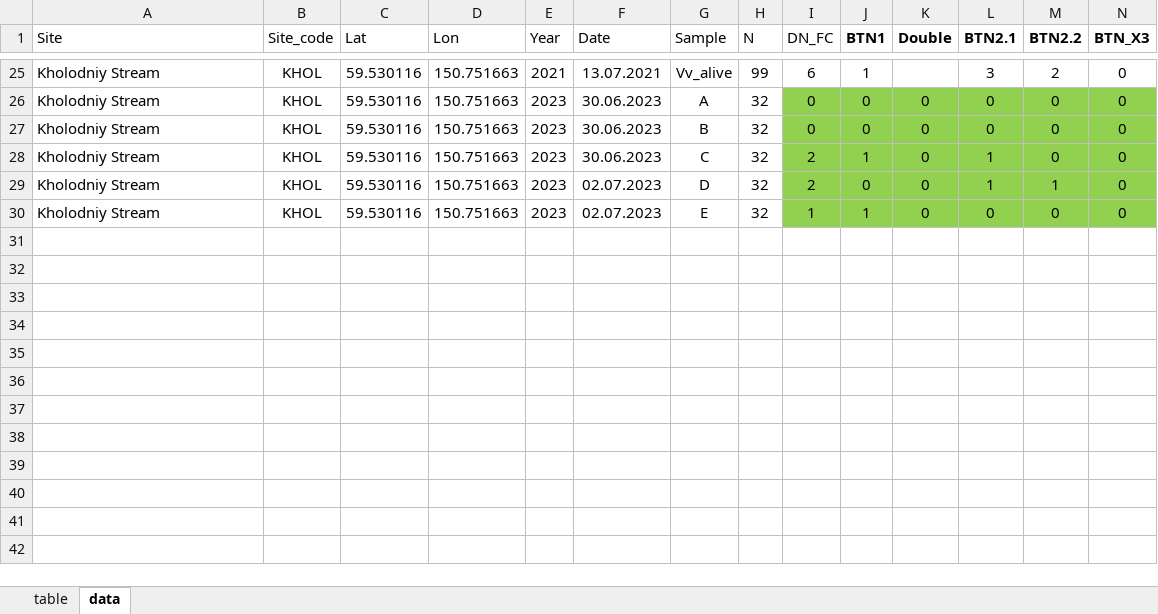
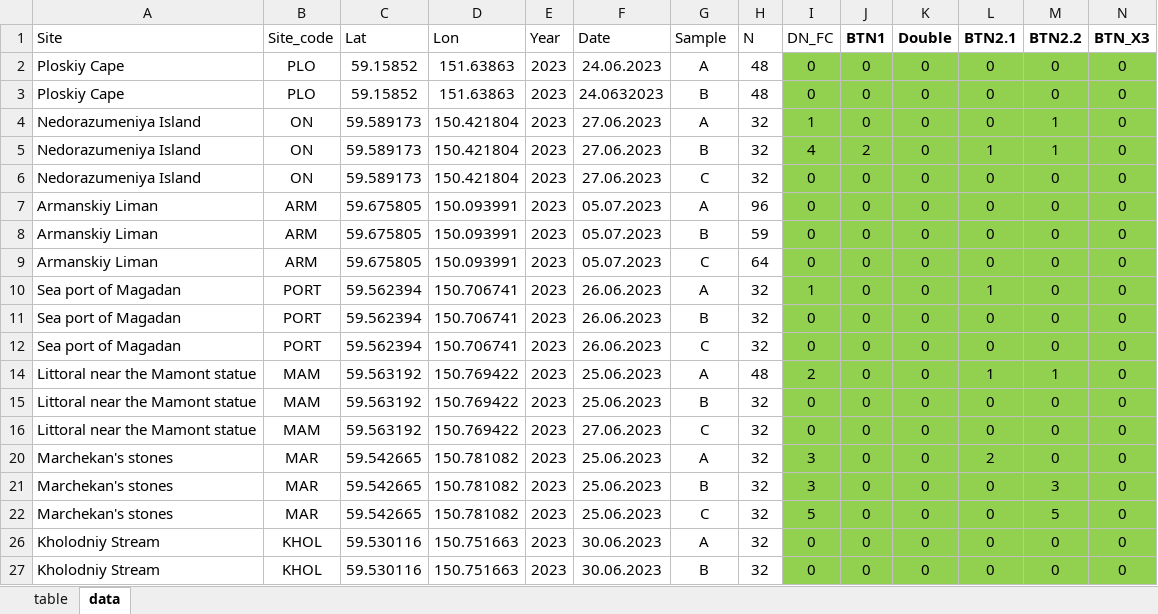
Before and after one commit to polydora/Articles_in_progress, an Excel workbook: Mussel_Cancer/Mussel_cancer_Magadan_New_Analysis_2025/R_calc_BTN_strategies_2025/Data/summary table_Magadan_itog.xlsx, sheet data, drawn as a sheet; only a part is shown, gaps mark what is left out; the shorter side is filled out with more unchanged rows; values as stored, in another font and other column widths than the file's, no borders; removed rows and columns are numbered as before the commit, all else as after; the diff covers the shown part only; the diff names each change by its address in the sheet, - before the commit and + after, or states it on an @@ line.

```diff
--- a/Mussel_Cancer/Mussel_cancer_Magadan_New_Analysis_2025/R_calc_BTN_strategies_2025/Data/summary table_Magadan_itog.xlsx (sheet data)
+++ b/Mussel_Cancer/Mussel_cancer_Magadan_New_Analysis_2025/R_calc_BTN_strategies_2025/Data/summary table_Magadan_itog.xlsx (sheet data)
@@ row 25 hidden: Kholodniy Stream | KHOL | 59.530116 | 150.751663 | 2021 | 13.07.2021 | Vv_alive | 99 | 6 | 1 |  | 3 | 2 | 0 @@
@@ row 2 unhidden: Ploskiy Cape | PLO | 59.15852 | 151.63863 | 2023 | 24.06.2023 | A | 48 | 0 | 0 | 0 | 0 | 0 | 0 @@
@@ row 3 unhidden: Ploskiy Cape | PLO | 59.15852 | 151.63863 | 2023 | 24.0632023 | B | 48 | 0 | 0 | 0 | 0 | 0 | 0 @@
@@ row 4 unhidden: Nedorazumeniya Island | ON | 59.589173 | 150.421804 | 2023 | 27.06.2023 | A | 32 | 1 | 0 | 0 | 0 | 1 | 0 @@
@@ row 5 unhidden: Nedorazumeniya Island | ON | 59.589173 | 150.421804 | 2023 | 27.06.2023 | B | 32 | 4 | 2 | 0 | 1 | 1 | 0 @@
@@ row 6 unhidden: Nedorazumeniya Island | ON | 59.589173 | 150.421804 | 2023 | 27.06.2023 | C | 32 | 0 | 0 | 0 | 0 | 0 | 0 @@
@@ row 7 unhidden: Armanskiy Liman | ARM | 59.675805 | 150.093991 | 2023 | 05.07.2023 | A | 96 | 0 | 0 | 0 | 0 | 0 | 0 @@
@@ row 8 unhidden: Armanskiy Liman | ARM | 59.675805 | 150.093991 | 2023 | 05.07.2023 | B | 59 | 0 | 0 | 0 | 0 | 0 | 0 @@
@@ row 9 unhidden: Armanskiy Liman | ARM | 59.675805 | 150.093991 | 2023 | 05.07.2023 | C | 64 | 0 | 0 | 0 | 0 | 0 | 0 @@
@@ row 10 unhidden: Sea port of Magadan | PORT | 59.562394 | 150.706741 | 2023 | 26.06.2023 | A | 32 | 1 | 0 | 0 | 1 | 0 | 0 @@
@@ row 11 unhidden: Sea port of Magadan | PORT | 59.562394 | 150.706741 | 2023 | 26.06.2023 | B | 32 | 0 | 0 | 0 | 0 | 0 | 0 @@
@@ row 12 unhidden: Sea port of Magadan | PORT | 59.562394 | 150.706741 | 2023 | 26.06.2023 | C | 32 | 0 | 0 | 0 | 0 | 0 | 0 @@
@@ row 14 unhidden: Littoral near the Mamont statue | MAM | 59.563192 | 150.769422 | 2023 | 25.06.2023 | A | 48 | 2 | 0 | 0 | 1 | 1 | 0 @@
@@ row 15 unhidden: Littoral near the Mamont statue | MAM | 59.563192 | 150.769422 | 2023 | 25.06.2023 | B | 32 | 0 | 0 | 0 | 0 | 0 | 0 @@
@@ row 16 unhidden: Littoral near the Mamont statue | MAM | 59.563192 | 150.769422 | 2023 | 27.06.2023 | C | 32 | 0 | 0 | 0 | 0 | 0 | 0 @@
@@ row 20 unhidden: Marchekan's stones | MAR | 59.542665 | 150.781082 | 2023 | 25.06.2023 | A | 32 | 3 | 0 | 0 | 2 | 0 | 0 @@
@@ row 21 unhidden: Marchekan's stones | MAR | 59.542665 | 150.781082 | 2023 | 25.06.2023 | B | 32 | 3 | 0 | 0 | 0 | 3 | 0 @@
@@ row 22 unhidden: Marchekan's stones | MAR | 59.542665 | 150.781082 | 2023 | 25.06.2023 | C | 32 | 5 | 0 | 0 | 0 | 5 | 0 @@
```
Also changed, not shown: 6 added rows and 22 hidden or unhidden rows elsewhere in this sheet, hidden cells, 13 other files.
